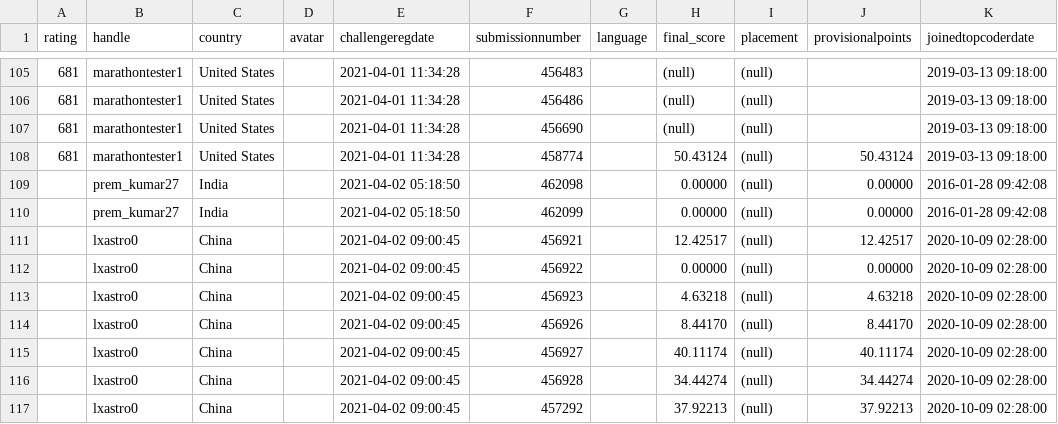
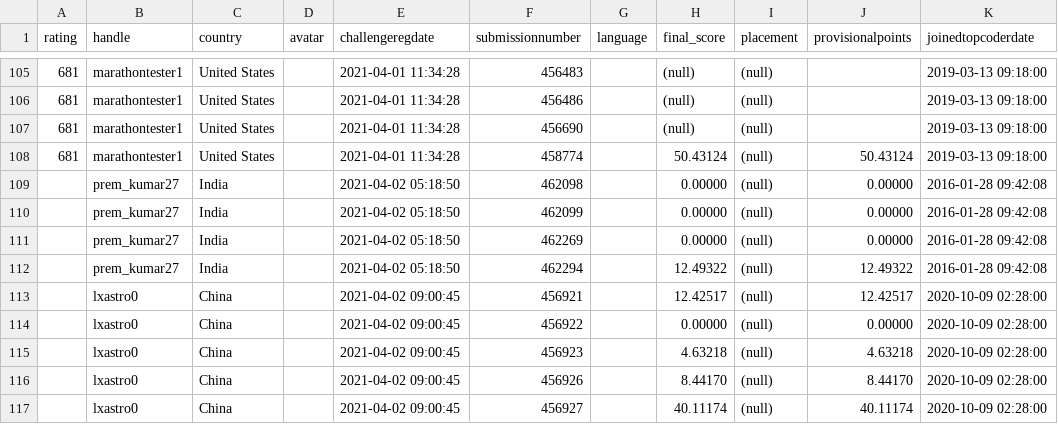
Before and after one commit to topcoder-platform/heroku-dash, a CSV file: data/challenge-participants.csv, drawn as a sheet; only a part is shown, gaps mark what is left out; the shorter side is filled out with more unchanged rows; the diff names each change by its address in the sheet, - before the commit and + after, or states it on an @@ line.

```diff
--- a/data/challenge-participants.csv
+++ b/data/challenge-participants.csv
+row 111:  | prem_kumar27 | India |  | 2021-04-02 05:18:50 | 462269 |  | 0.00000 | (null) | 0.00000 | 2016-01-28 09:42:08
+row 112:  | prem_kumar27 | India |  | 2021-04-02 05:18:50 | 462294 |  | 12.49322 | (null) | 12.49322 | 2016-01-28 09:42:08
```
Also changed, not shown: data/graph-data.csv, 9 other files.
